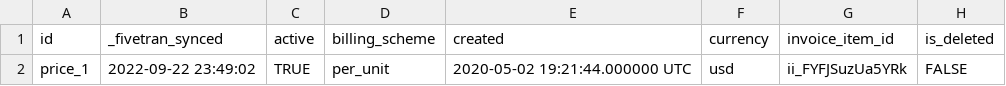
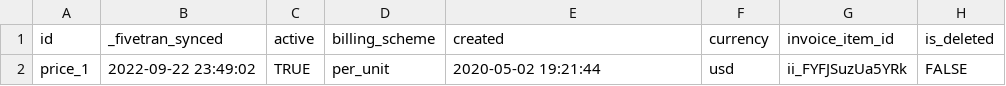
Before and after one commit to fivetran/dbt_stripe, a CSV file: integration_tests/seeds/price_data.csv, drawn as a sheet; only a part is shown; the diff names each change by its address in the sheet, - before the commit and + after, or states it on an @@ line.

Commit message:
seed fixes

```diff
--- a/integration_tests/seeds/price_data.csv
+++ b/integration_tests/seeds/price_data.csv
-E2 (created): 2020-05-02 19:21:44.000000 UTC
+E2 (created): 2020-05-02 19:21:44
```
Also changed, not shown: 1 other file.
